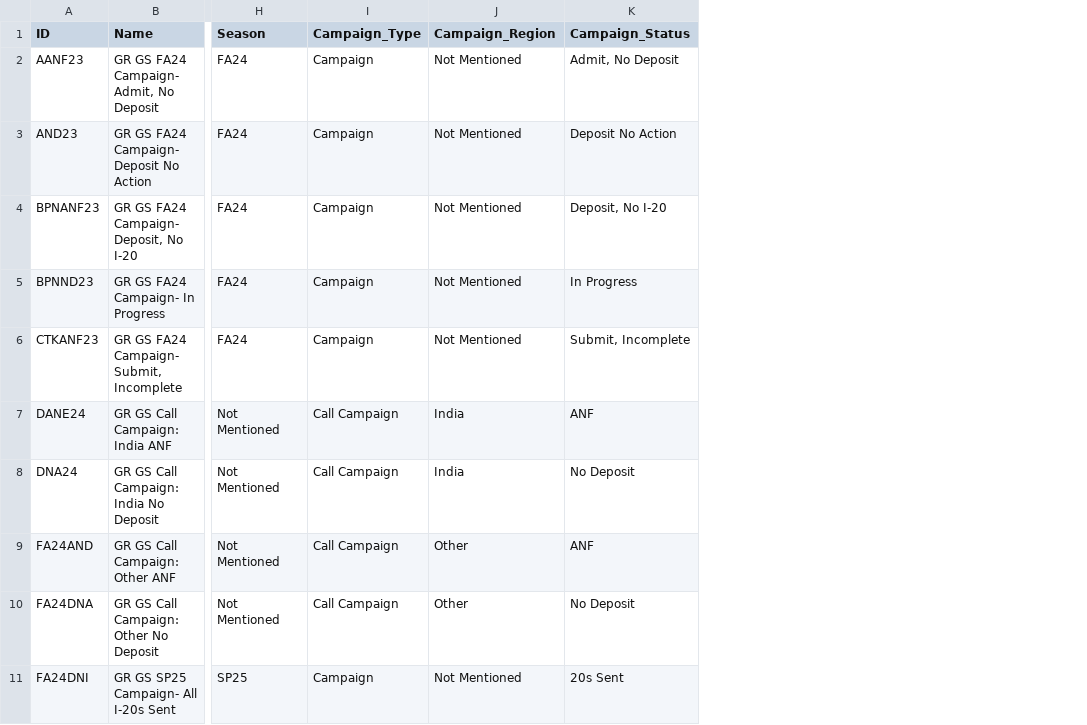
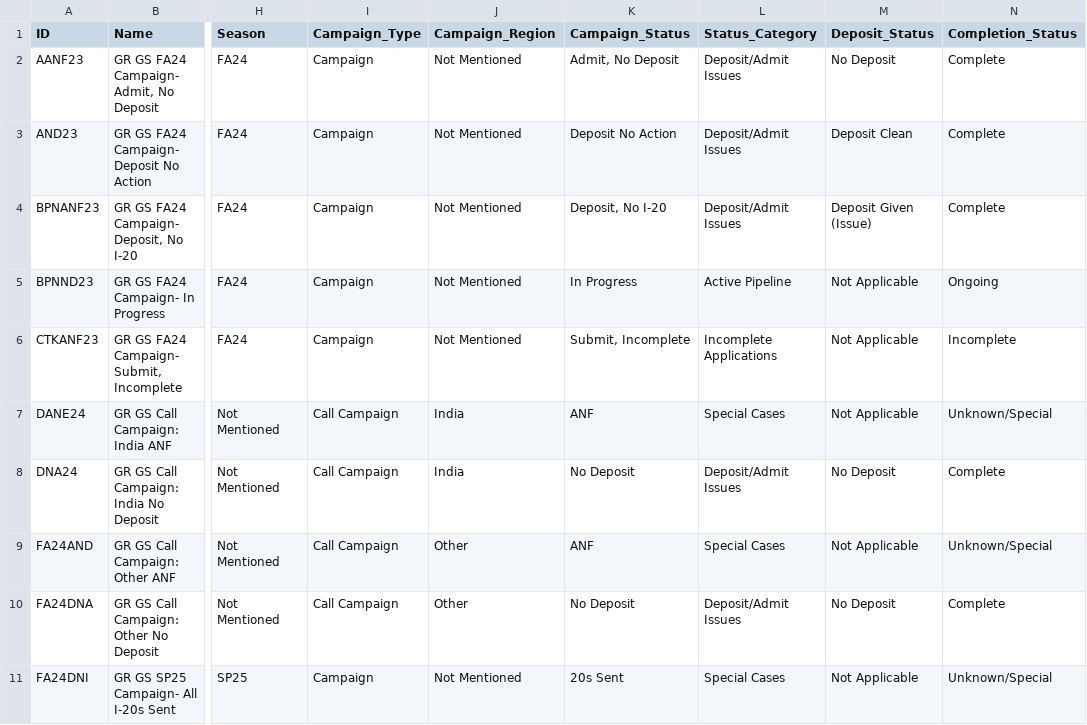
Before and after one commit to Mahirtayeb1/Excelerate_Data_Analyst_Internship, a CSV file: Week 1/Resource/Cleaned_Csv_files/Cleaned_CampaignData.csv, drawn as a sheet; only a part is shown, gaps mark what is left out; the diff names each change by its address in the sheet, - before the commit and + after, or states it on an @@ line.

Commit message:
week 2 tasks done

```diff
--- a/Week 1/Resource/Cleaned_Csv_files/Cleaned_CampaignData.csv
+++ b/Week 1/Resource/Cleaned_Csv_files/Cleaned_CampaignData.csv
+column L (Status_Category), rows 2-11: Deposit/Admit Issues | Deposit/Admit Issues | Deposit/Admit Issues | Active Pipeline | Incomplete Applications | Special Cases | Deposit/Admit Issues | Special Cases | Deposit/Admit Issues | Special Cases
+column M (Deposit_Status), rows 2-11: No Deposit | Deposit Clean | Deposit Given (Issue) | Not Applicable | Not Applicable | Not Applicable | No Deposit | Not Applicable | No Deposit | Not Applicable
+column N (Completion_Status), rows 2-11: Complete | Complete | Complete | Ongoing | Incomplete | Unknown/Special | Complete | Unknown/Special | Complete | Unknown/Special
```
Also changed, not shown: 22 other files.
